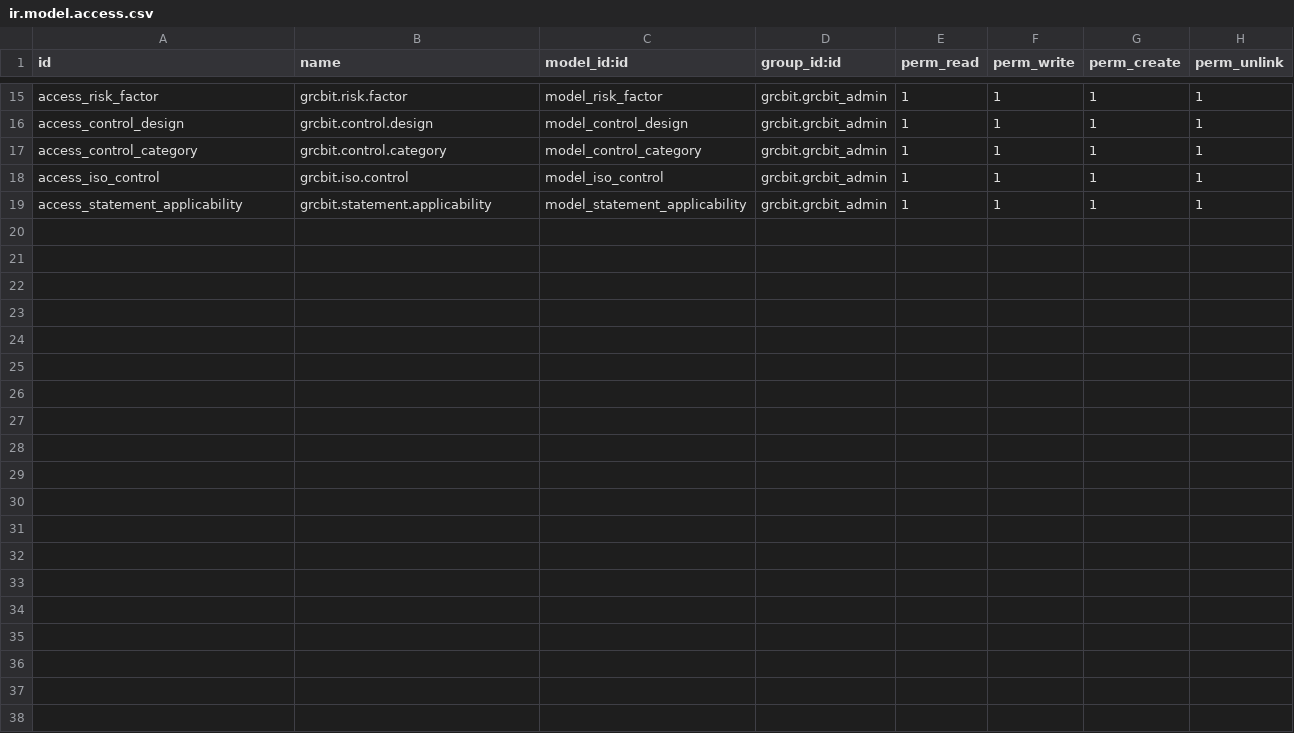
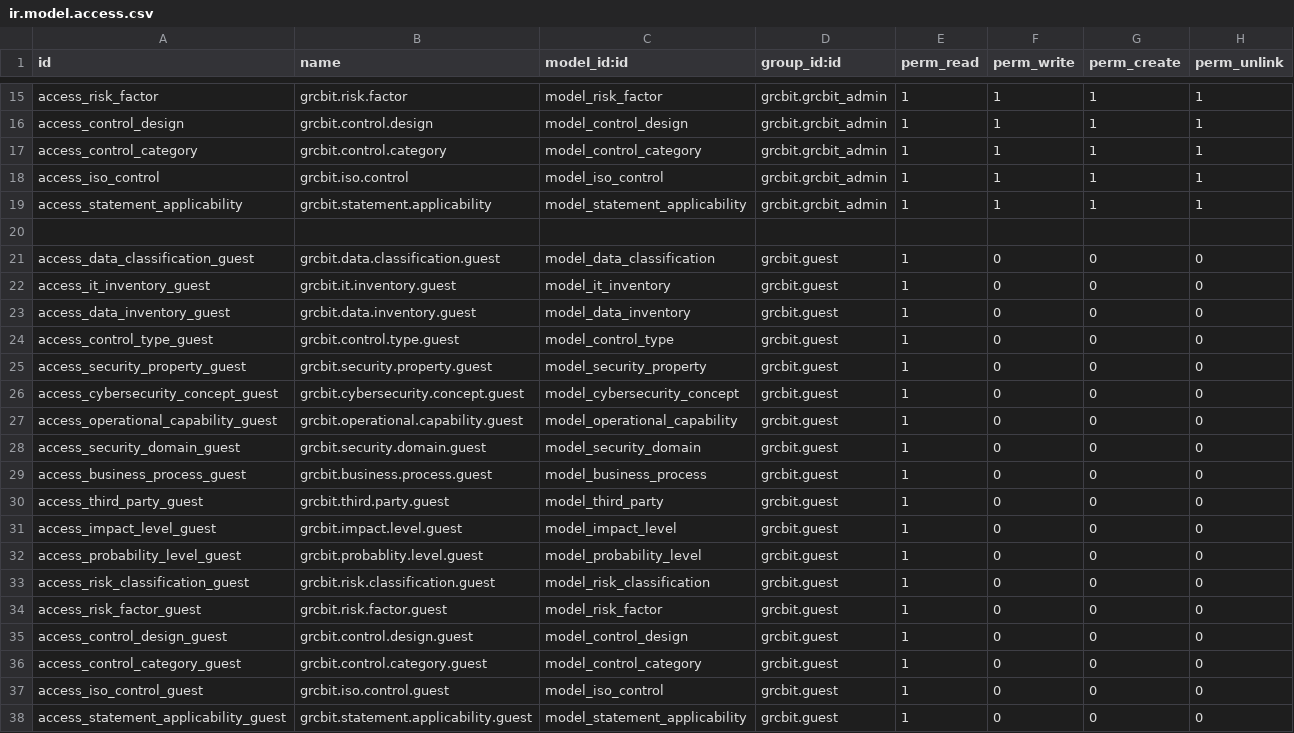
Before and after one commit to OWASP/www-project-it-grc, a CSV file: grcbit/security/ir.model.access.csv, drawn as a sheet; only a part is shown, gaps mark what is left out; the diff names each change by its address in the sheet, - before the commit and + after, or states it on an @@ line.

```diff
--- a/grcbit/security/ir.model.access.csv
+++ b/grcbit/security/ir.model.access.csv
+row 20: (empty)
+row 21: access_data_classification_guest | grcbit.data.classification.guest | model_data_classification | grcbit.guest | 1 | 0 | 0 | 0
+row 22: access_it_inventory_guest | grcbit.it.inventory.guest | model_it_inventory | grcbit.guest | 1 | 0 | 0 | 0
+row 23: access_data_inventory_guest | grcbit.data.inventory.guest | model_data_inventory | grcbit.guest | 1 | 0 | 0 | 0
+row 24: access_control_type_guest | grcbit.control.type.guest | model_control_type | grcbit.guest | 1 | 0 | 0 | 0
+row 25: access_security_property_guest | grcbit.security.property.guest | model_security_property | grcbit.guest | 1 | 0 | 0 | 0
+row 26: access_cybersecurity_concept_guest | grcbit.cybersecurity.concept.guest | model_cybersecurity_concept | grcbit.guest | 1 | 0 | 0 | 0
+row 27: access_operational_capability_guest | grcbit.operational.capability.guest | model_operational_capability | grcbit.guest | 1 | 0 | 0 | 0
+row 28: access_security_domain_guest | grcbit.security.domain.guest | model_security_domain | grcbit.guest | 1 | 0 | 0 | 0
+row 29: access_business_process_guest | grcbit.business.process.guest | model_business_process | grcbit.guest | 1 | 0 | 0 | 0
+row 30: access_third_party_guest | grcbit.third.party.guest | model_third_party | grcbit.guest | 1 | 0 | 0 | 0
+row 31: access_impact_level_guest | grcbit.impact.level.guest | model_impact_level | grcbit.guest | 1 | 0 | 0 | 0
+row 32: access_probability_level_guest | grcbit.probablity.level.guest | model_probability_level | grcbit.guest | 1 | 0 | 0 | 0
+row 33: access_risk_classification_guest | grcbit.risk.classification.guest | model_risk_classification | grcbit.guest | 1 | 0 | 0 | 0
+row 34: access_risk_factor_guest | grcbit.risk.factor.guest | model_risk_factor | grcbit.guest | 1 | 0 | 0 | 0
+row 35: access_control_design_guest | grcbit.control.design.guest | model_control_design | grcbit.guest | 1 | 0 | 0 | 0
+row 36: access_control_category_guest | grcbit.control.category.guest | model_control_category | grcbit.guest | 1 | 0 | 0 | 0
+row 37: access_iso_control_guest | grcbit.iso.control.guest | model_iso_control | grcbit.guest | 1 | 0 | 0 | 0
+row 38: access_statement_applicability_guest | grcbit.statement.applicability.guest | model_statement_applicability | grcbit.guest | 1 | 0 | 0 | 0
```
Also changed, not shown: 3 other files.
